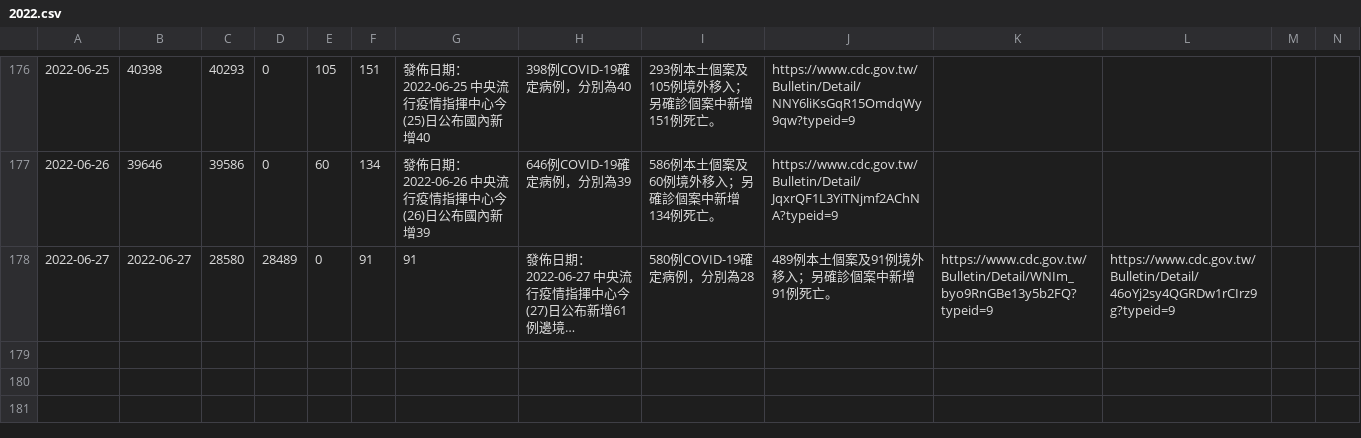
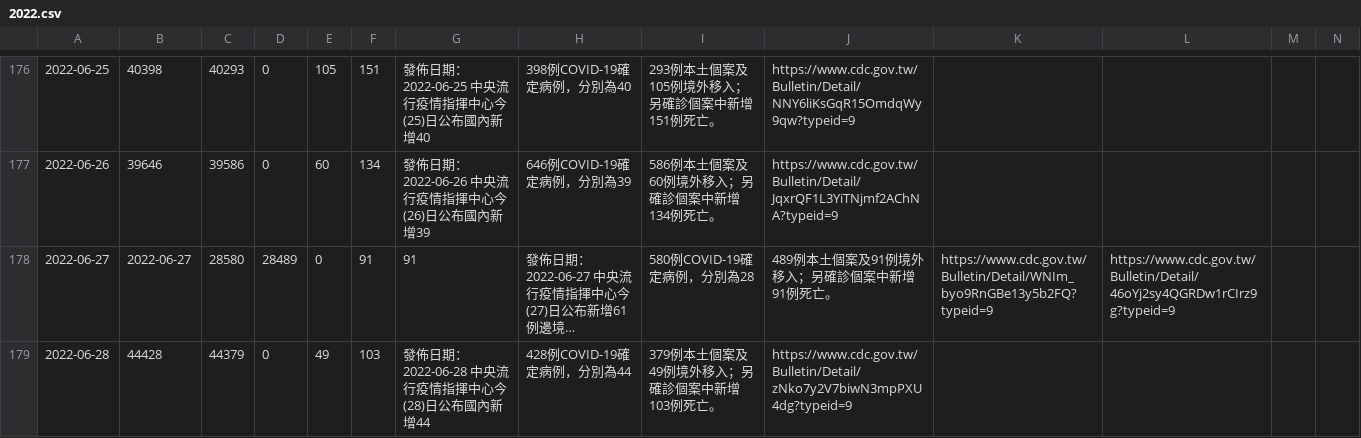
Before and after one commit to pankpan/twcdcnews, a CSV file: data/2022.csv, drawn as a sheet; only a part is shown, gaps mark what is left out; long unchanged cells end in …; rows hold the shown columns only; the diff names each change by its address in the sheet, - before the commit and + after, or states it on an @@ line.

Commit message:
add 20220628 data

```diff
--- a/data/2022.csv
+++ b/data/2022.csv
+row 179: 2022-06-28 | 44428 | 44379 | 0 | 49 | 103 | 發佈日期：2022-06-28 中央流行疫情指揮中心今(28)日公布國內新增44 | 428例COVID-19確定病例，分別為44 | 379例本土個案及49例境外移入；另確診個案中新增103例死亡。 | https://www.cdc.gov.tw/Bulletin/Detail/zNko7y2V7biwN3mpPXU4dg?typeid=9
```
Also changed, not shown: 2 other files.
